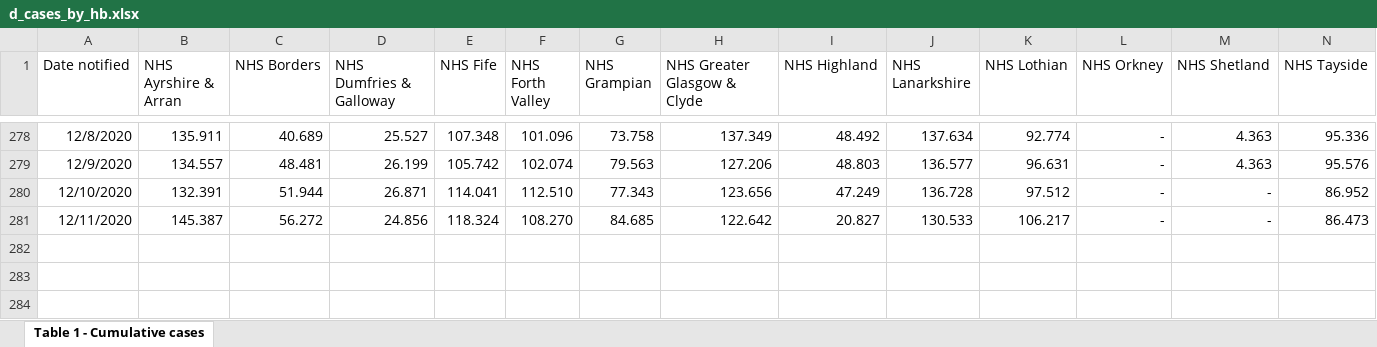
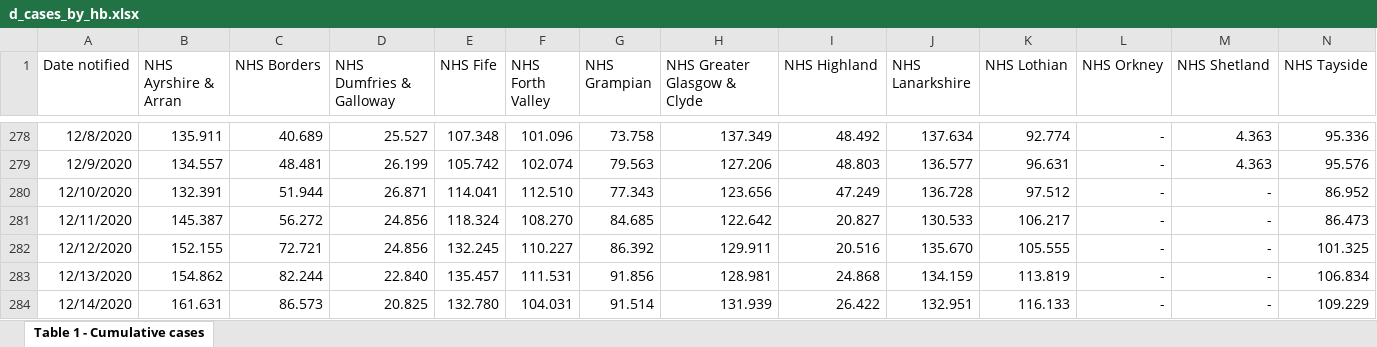
Before and after one commit to Sync-37/TTS-1, an Excel workbook: data/d_cases_by_hb.xlsx, sheet Table 1 - Cumulative cases, drawn as a sheet; only a part is shown, gaps mark what is left out; values as stored, in another font and other column widths than the file's, no borders; rows hold the shown columns only; the diff names each change by its address in the sheet, - before the commit and + after, or states it on an @@ line.

```diff
--- a/data/d_cases_by_hb.xlsx (sheet Table 1 - Cumulative cases)
+++ b/data/d_cases_by_hb.xlsx (sheet Table 1 - Cumulative cases)
+row 282: 12/12/2020 | 152.155 | 72.721 | 24.856 | 132.245 | 110.227 | 86.392 | 129.911 | 20.516 | 135.670 | 105.555 | - | - | 101.325
+row 283: 12/13/2020 | 154.862 | 82.244 | 22.840 | 135.457 | 111.531 | 91.856 | 128.981 | 24.868 | 134.159 | 113.819 | - | - | 106.834
+row 284: 12/14/2020 | 161.631 | 86.573 | 20.825 | 132.780 | 104.031 | 91.514 | 131.939 | 26.422 | 132.951 | 116.133 | - | - | 109.229
```
Also changed, not shown: data/d_SCO_UK_Testing.xlsx, data/d_deaths_28_day_column.xlsx, 32 other files.
